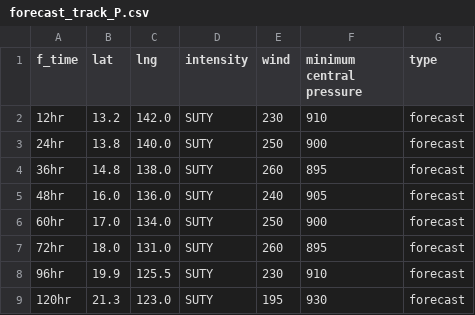
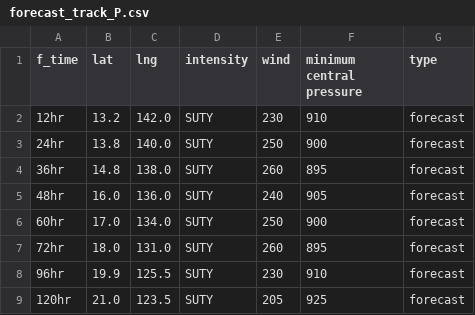
Before and after one commit to zax41006-bot/MMC-TC, a CSV file: forecast_track_P.csv, drawn as a sheet.

Commit message:
更新 forecast_track_P.csv

```diff
--- a/forecast_track_P.csv
+++ b/forecast_track_P.csv
@@ -8,2 +8,2 @@ f_time,lat,lng,intensity,wind,minimum central pressure,type
 96hr,19.9,125.5,SUTY,230,910,forecast
-120hr,21.3,123.0,SUTY,195,930,forecast
+120hr,21.0,123.5,SUTY,205,925,forecast
```
